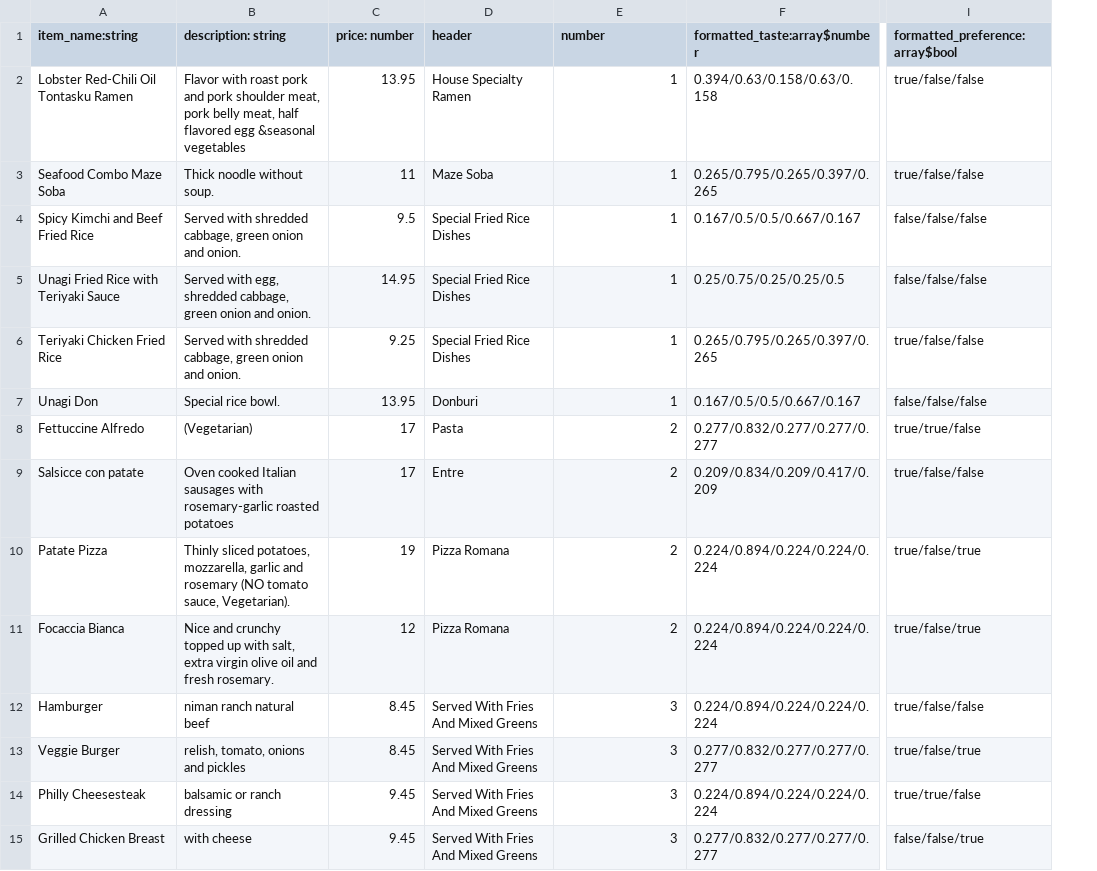
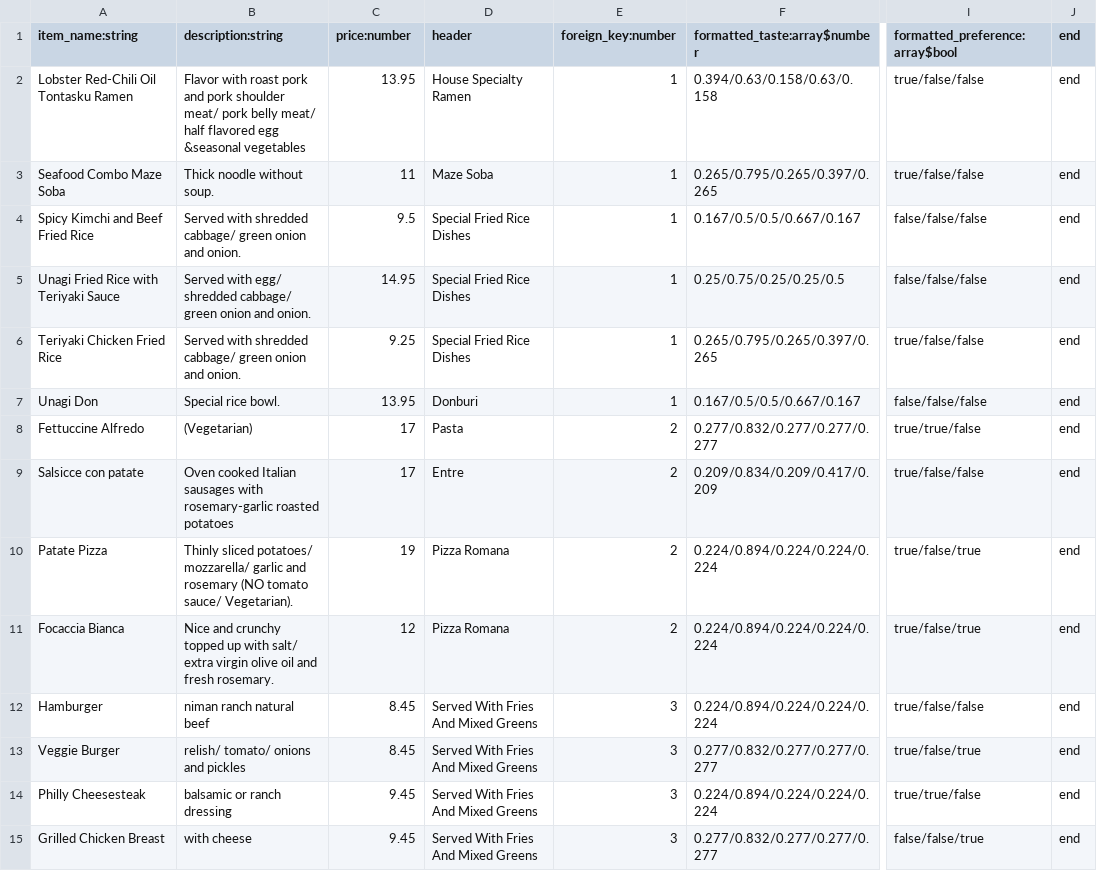
Before and after one commit to mfong4151/Singed, a CSV file: backend/seeders/seed_files/menu_item_seeds.csv, drawn as a sheet; only a part is shown, gaps mark what is left out; the diff covers the shown part only; the diff names each change by its address in the sheet, - before the commit and + after, or states it on an @@ line.

```diff
--- a/backend/seeders/seed_files/menu_item_seeds.csv
+++ b/backend/seeders/seed_files/menu_item_seeds.csv
+column J (end), rows 2-15: all end
-B1: description: string
+B1: description:string
-C1: price: number
+C1: price:number
-E1: number
+E1: foreign_key:number
-B2 (description:string): …pork shoulder meat, pork belly meat, half flavored…
+B2 (description:string): …pork shoulder meat/ pork belly meat/ half flavored…
-B4 (description:string): …with shredded cabbage, green onion…
+B4 (description:string): …with shredded cabbage/ green onion…
-B5 (description:string): Served with egg, shredded cabbage, green onion…
+B5 (description:string): Served with egg/ shredded cabbage/ green onion…
-B6 (description:string): …with shredded cabbage, green onion…
+B6 (description:string): …with shredded cabbage/ green onion…
-B10 (description:string): Thinly sliced potatoes, mozzarella, garlic and rosemary (NO tomato sauce, Vegetarian).
+B10 (description:string): Thinly sliced potatoes/ mozzarella/ garlic and rosemary (NO tomato sauce/ Vegetarian).
-B11 (description:string): …up with salt, extra virgin…
+B11 (description:string): …up with salt/ extra virgin…
-B13 (description:string): relish, tomato, onions and pickles
+B13 (description:string): relish/ tomato/ onions and pickles
```
Also changed, not shown: 40 edited cells elsewhere in this file, 2 other files.
